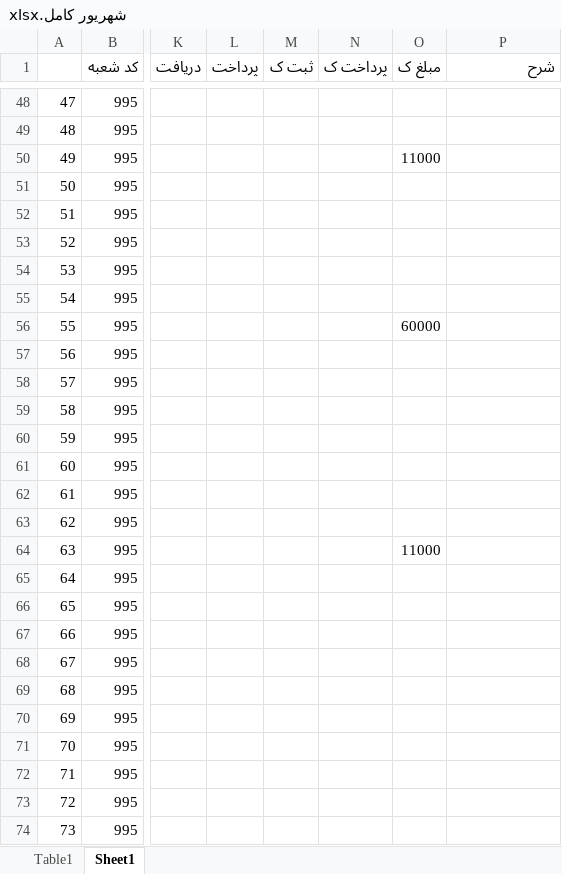
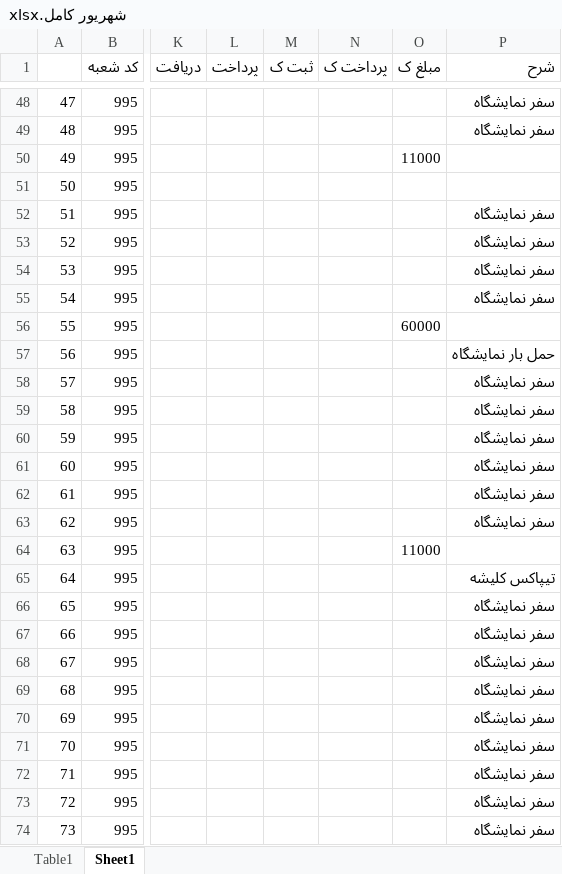
Before and after one commit to hadiziye/hesabdari-boxino, an Excel workbook: حسابداری/بانک ها/رسالت ابوالفضل/1405/شهریور کامل.xlsx, sheet Sheet1, drawn as a sheet; only a part is shown, gaps mark what is left out; values as stored, in another font and other column widths than the file's, no cell formats; the diff covers the shown part only; the diff names each change by its address in the sheet, - before the commit and + after, or states it on an @@ line.

```diff
--- a/حسابداری/بانک ها/رسالت ابوالفضل/1405/شهریور کامل.xlsx (sheet Sheet1)
+++ b/حسابداری/بانک ها/رسالت ابوالفضل/1405/شهریور کامل.xlsx (sheet Sheet1)
-P48:P49 (شرح): (empty)
+P48:P49 (شرح): سفر نمایشگاه
-P52:P55 (شرح): (empty)
+P52:P55 (شرح): سفر نمایشگاه
-P57 (شرح): (empty)
+P57 (شرح): حمل بار نمایشگاه
-P58:P63 (شرح): (empty)
+P58:P63 (شرح): سفر نمایشگاه
-P65 (شرح): (empty)
+P65 (شرح): تیپاکس کلیشه
-P66:P74 (شرح): (empty)
+P66:P74 (شرح): سفر نمایشگاه
```
Also changed, not shown: 69 edited cells elsewhere in this sheet, cell formats, 14 other files.
